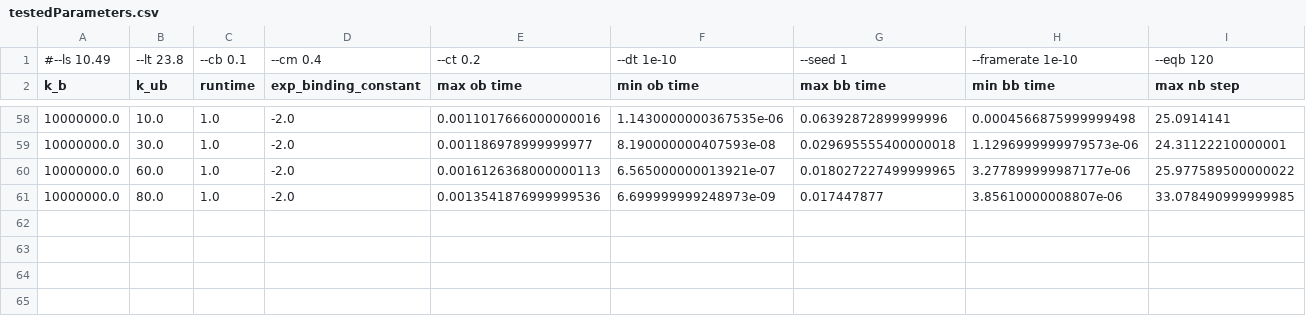
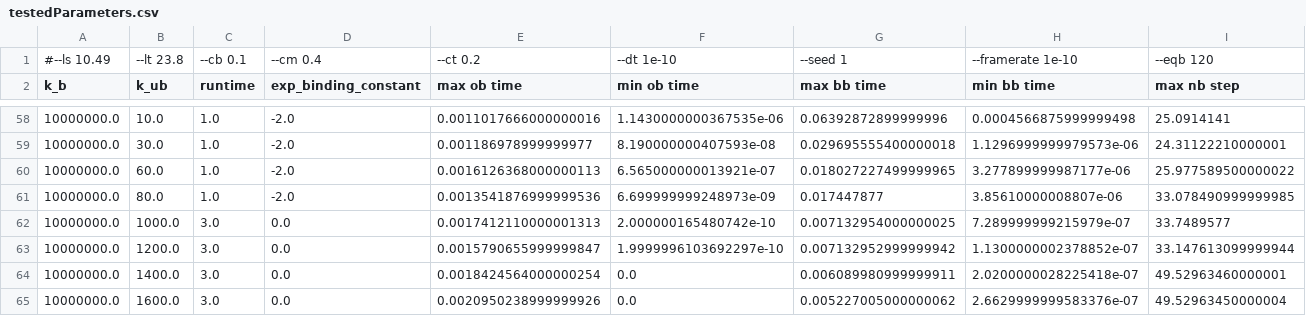
Before and after one commit to elliotc12/dynein_walk, a CSV file: data/parameterSearch/testedParameters.csv, drawn as a sheet; only a part is shown, gaps mark what is left out; rows hold the shown columns only; the diff names each change by its address in the sheet, - before the commit and + after, or states it on an @@ line.

Commit message:
Add new data files

```diff
--- a/data/parameterSearch/testedParameters.csv
+++ b/data/parameterSearch/testedParameters.csv
+row 62: 10000000.0 | 1000.0 | 3.0 | 0.0 | 0.0017412110000001313 | 2.000000165480742e-10 | 0.007132954000000025 | 7.289999999215979e-07 | 33.7489577
+row 63: 10000000.0 | 1200.0 | 3.0 | 0.0 | 0.0015790655999999847 | 1.9999996103692297e-10 | 0.007132952999999942 | 1.1300000002378852e-07 | 33.147613099999944
+row 64: 10000000.0 | 1400.0 | 3.0 | 0.0 | 0.0018424564000000254 | 0.0 | 0.006089980999999911 | 2.0200000028225418e-07 | 49.52963460000001
+row 65: 10000000.0 | 1600.0 | 3.0 | 0.0 | 0.0020950238999999926 | 0.0 | 0.005227005000000062 | 2.6629999999583376e-07 | 49.52963450000004
```
